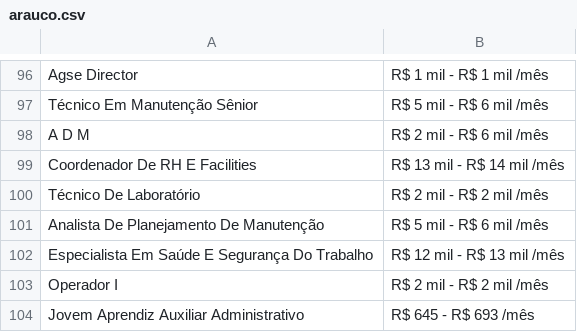
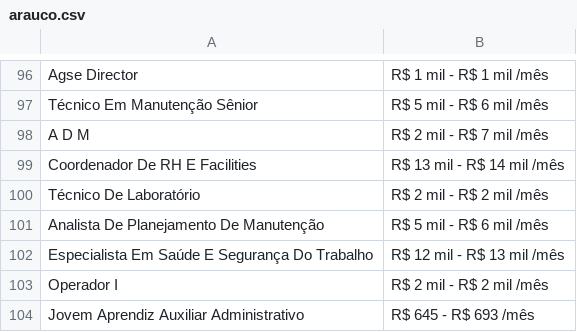
Before and after one commit to gxbizz/Pulse-Force-MS-, a CSV file: arauco.csv, drawn as a sheet; only a part is shown, gaps mark what is left out.

Commit message:
Update arauco.csv

```diff
--- a/arauco.csv
+++ b/arauco.csv
@@ -97,3 +97,3 @@ Agse Director,R$ 1 mil - R$ 1 mil /mês
 Técnico Em Manutenção Sênior,R$ 5 mil - R$ 6 mil /mês
-A D M,R$ 2 mil - R$ 6 mil /mês
+A D M,R$ 2 mil - R$ 7 mil /mês
 Coordenador De RH E Facilities,R$ 13 mil - R$ 14 mil /mês
```
